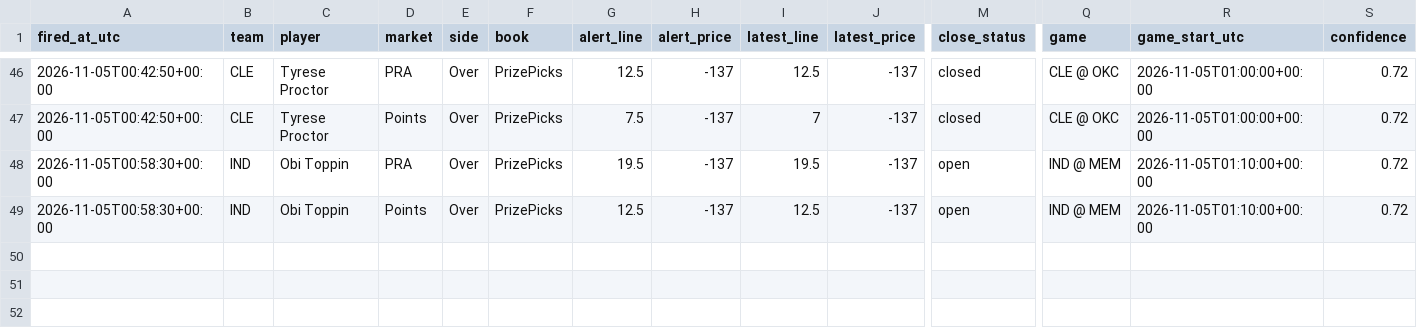
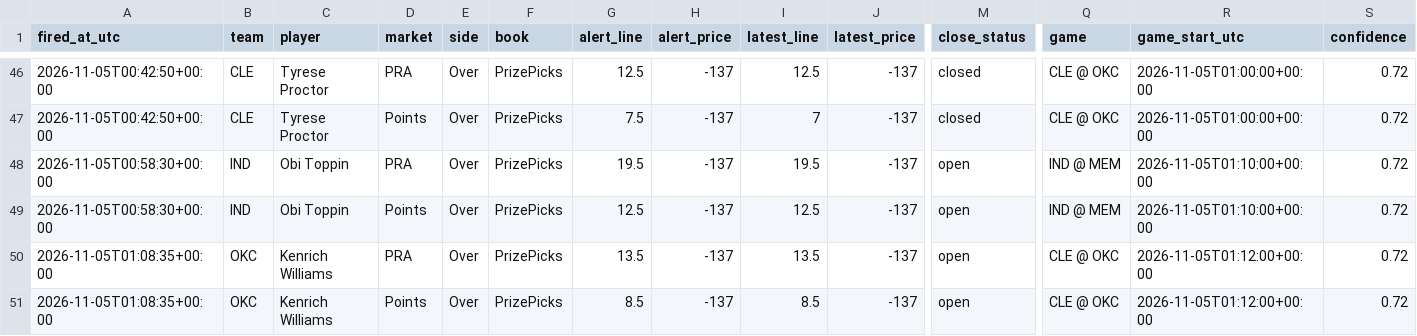
Before and after one commit to jriordan55/nba-news-scanner, a CSV file: data/clv.csv, drawn as a sheet; only a part is shown, gaps mark what is left out; rows hold the shown columns only; the diff names each change by its address in the sheet, - before the commit and + after, or states it on an @@ line.

```diff
--- a/data/clv.csv
+++ b/data/clv.csv
+row 50: 2026-11-05T01:08:35+00:00 | OKC | Kenrich Williams | PRA | Over | PrizePicks | 13.5 | -137 | 13.5 | -137 | open | CLE @ OKC | 2026-11-05T01:12:00+00:00 | 0.72
+row 51: 2026-11-05T01:08:35+00:00 | OKC | Kenrich Williams | Points | Over | PrizePicks | 8.5 | -137 | 8.5 | -137 | open | CLE @ OKC | 2026-11-05T01:12:00+00:00 | 0.72
```
Also changed, not shown: 1 other file.
